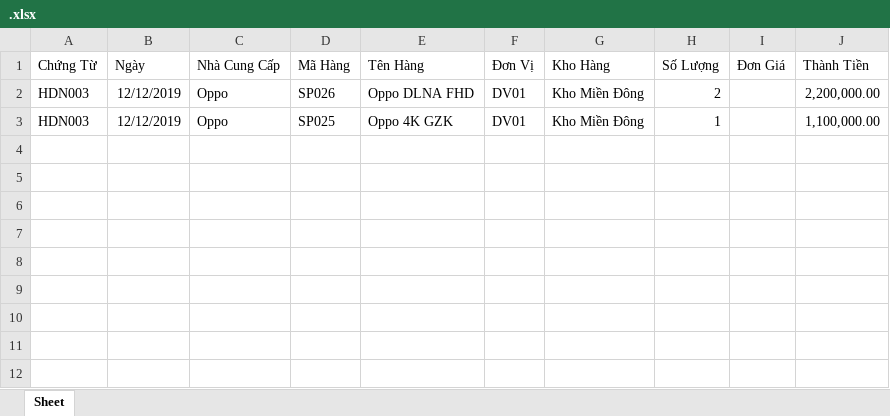
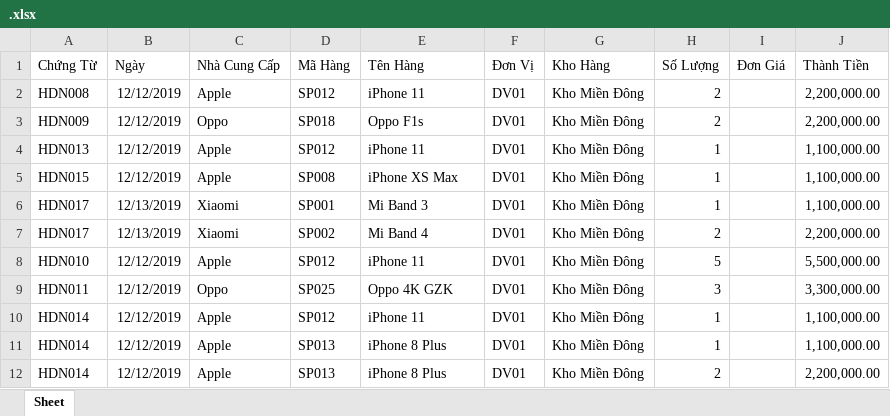
Before and after one commit to NGUYENTDAM/DA_LTUD, an Excel workbook: NTD/bin/Debug/.xlsx, sheet Sheet, drawn as a sheet; values as stored, in another font and other column widths than the file's, no borders; addresses are those after the commit; the diff names each change by its address in the sheet, - before the commit and + after, or states it on an @@ line.

```diff
--- a/NTD/bin/Debug/.xlsx (sheet Sheet)
+++ b/NTD/bin/Debug/.xlsx (sheet Sheet)
+row 2: HDN008 | 12/12/2019 | Apple | SP012 | iPhone 11 | DV01 | Kho Miền Đông | 2 |  | 2,200,000.00
-A3 (Chứng Từ): HDN003
+A3 (Chứng Từ): HDN009
-D3 (Mã Hàng): SP026
+D3 (Mã Hàng): SP018
-E3 (Tên Hàng): Oppo DLNA FHD
+E3 (Tên Hàng): Oppo F1s
+row 4: HDN013 | 12/12/2019 | Apple | SP012 | iPhone 11 | DV01 | Kho Miền Đông | 1 |  | 1,100,000.00
+row 5: HDN015 | 12/12/2019 | Apple | SP008 | iPhone XS Max | DV01 | Kho Miền Đông | 1 |  | 1,100,000.00
+row 6: HDN017 | 12/13/2019 | Xiaomi | SP001 | Mi Band 3 | DV01 | Kho Miền Đông | 1 |  | 1,100,000.00
+row 7: HDN017 | 12/13/2019 | Xiaomi | SP002 | Mi Band 4 | DV01 | Kho Miền Đông | 2 |  | 2,200,000.00
+row 8: HDN010 | 12/12/2019 | Apple | SP012 | iPhone 11 | DV01 | Kho Miền Đông | 5 |  | 5,500,000.00
-A9 (Chứng Từ): HDN003
+A9 (Chứng Từ): HDN011
-H9 (Số Lượng): 1
+H9 (Số Lượng): 3
-J9 (Thành Tiền): 1,100,000.00
+J9 (Thành Tiền): 3,300,000.00
+row 10: HDN014 | 12/12/2019 | Apple | SP012 | iPhone 11 | DV01 | Kho Miền Đông | 1 |  | 1,100,000.00
+row 11: HDN014 | 12/12/2019 | Apple | SP013 | iPhone 8 Plus | DV01 | Kho Miền Đông | 1 |  | 1,100,000.00
+row 12: HDN014 | 12/12/2019 | Apple | SP013 | iPhone 8 Plus | DV01 | Kho Miền Đông | 2 |  | 2,200,000.00
```
Also changed, not shown: 8 other files.
